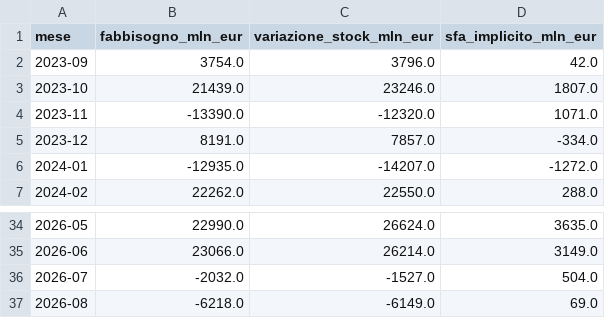
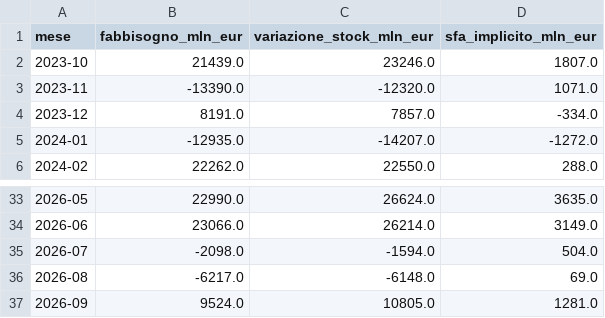
Before and after one commit to dataciviclab/debito-pubblico-intelligence, a CSV file: data/reconcile/reconcile_fabbisogno_vs_stock.csv, drawn as a sheet; only a part is shown, gaps mark what is left out.

```diff
--- a/data/reconcile/reconcile_fabbisogno_vs_stock.csv
+++ b/data/reconcile/reconcile_fabbisogno_vs_stock.csv
@@ -1,3 +1,2 @@
 mese,fabbisogno_mln_eur,variazione_stock_mln_eur,sfa_implicito_mln_eur
-2023-09,3754.0,3796.0,42.0
 2023-10,21439.0,23246.0,1807.0
@@ -35,3 +34,4 @@ mese,fabbisogno_mln_eur,variazione_stock_mln_eur,sfa_implicito_mln_eur
 2026-06,23066.0,26214.0,3149.0
-2026-07,-2032.0,-1527.0,504.0
-2026-08,-6218.0,-6149.0,69.0
+2026-07,-2098.0,-1594.0,504.0
+2026-08,-6217.0,-6148.0,69.0
+2026-09,9524.0,10805.0,1281.0
```
Also changed, not shown: data/reconcile/reconcile_titoli12m_vs_isin.csv, data/signals/signals.csv, 3 other files.
